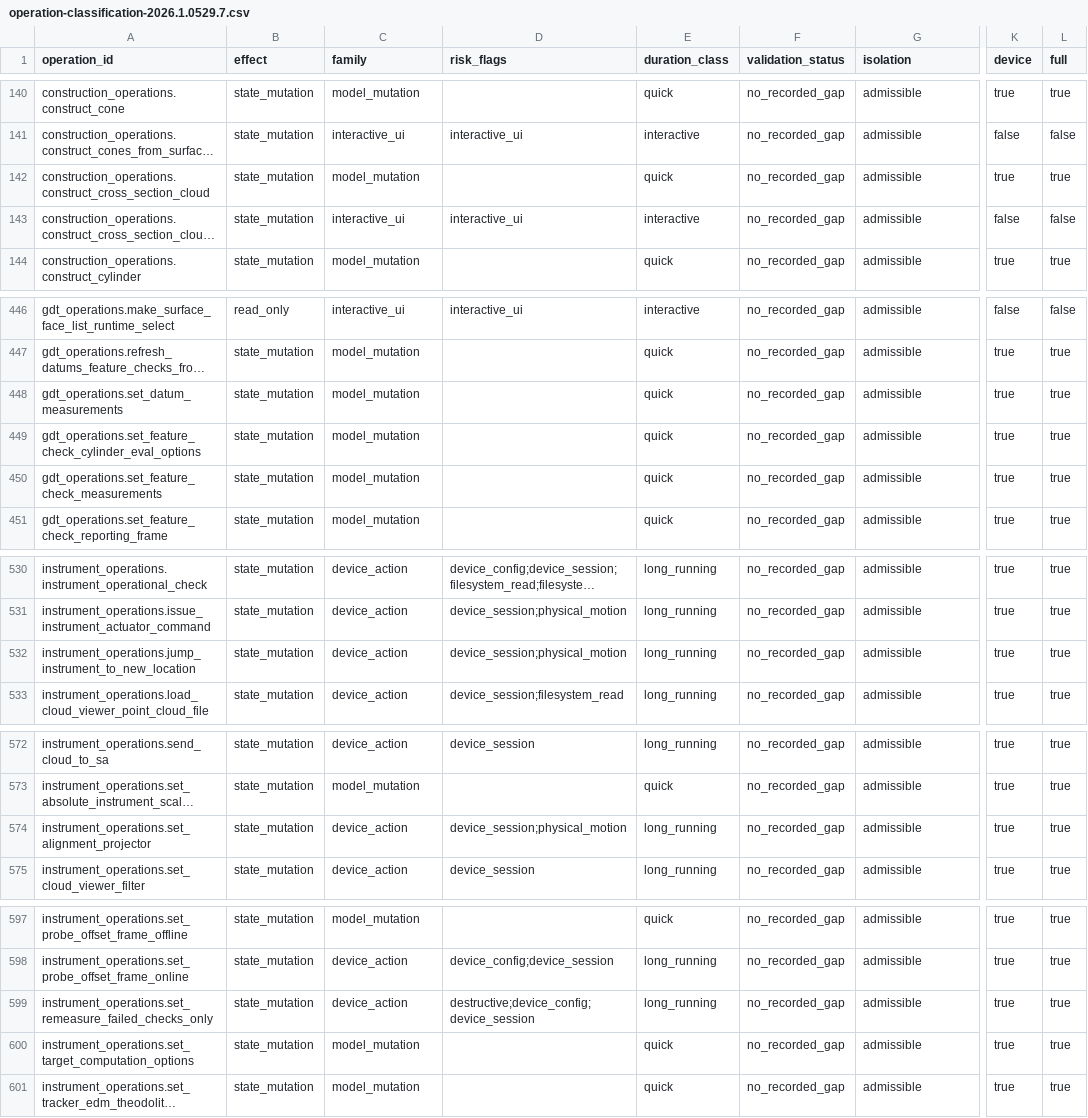
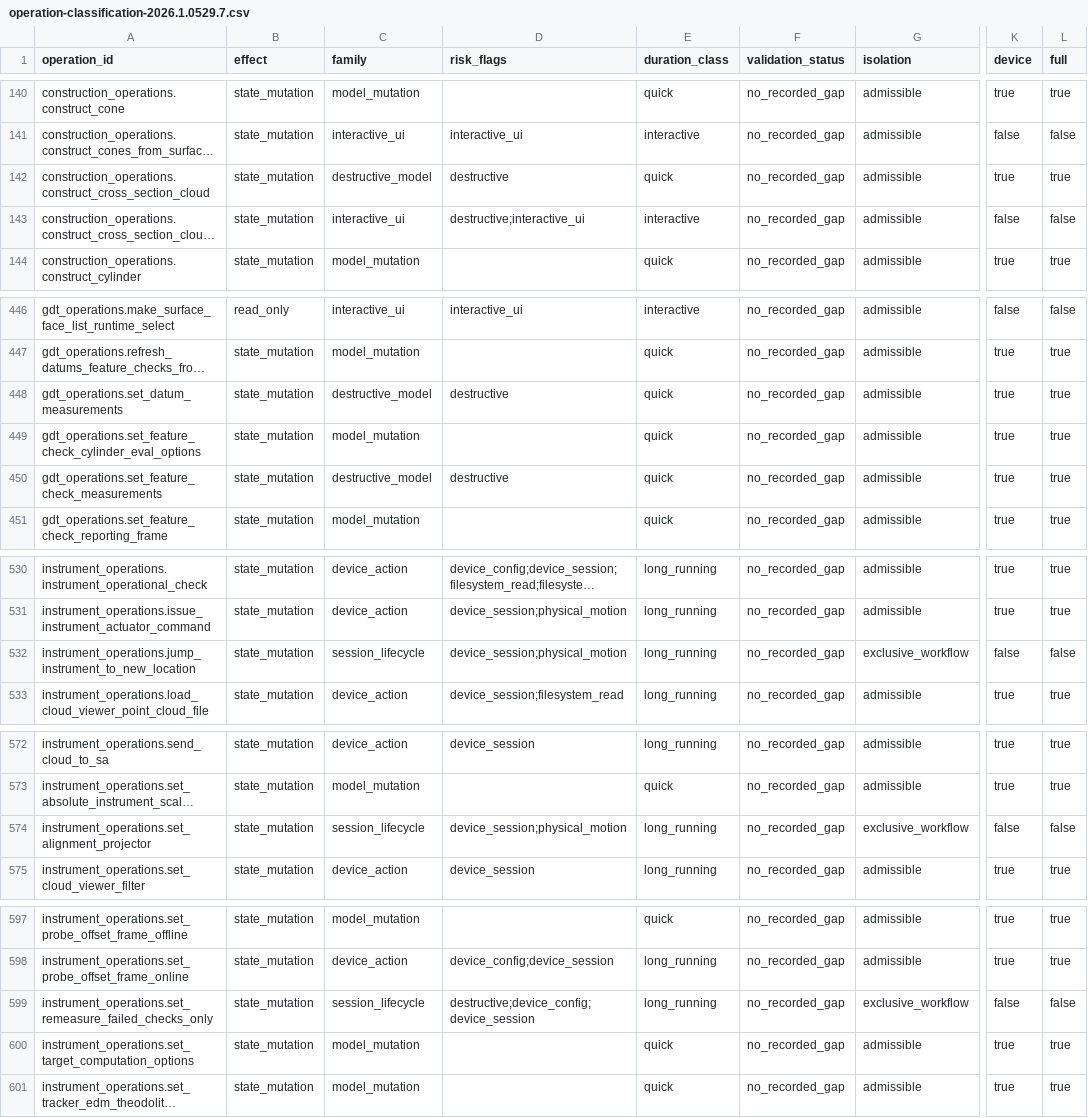
Before and after one commit to spatialanalyzer/briosa, a CSV file: eng/classification/operation-classification-2026.1.0529.7.csv, drawn as a sheet; only a part is shown, gaps mark what is left out; long unchanged cells end in …; the diff covers the shown part only; the diff names each change by its address in the sheet, - before the commit and + after, or states it on an @@ line.

```diff
--- a/eng/classification/operation-classification-2026.1.0529.7.csv
+++ b/eng/classification/operation-classification-2026.1.0529.7.csv
-C142 (family): model_mutation
+C142 (family): destructive_model
-D142 (risk_flags): (empty)
+D142 (risk_flags): destructive
-D143 (risk_flags): interactive_ui
+D143 (risk_flags): destructive;interactive_ui
-C448 (family): model_mutation
+C448 (family): destructive_model
-D448 (risk_flags): (empty)
+D448 (risk_flags): destructive
-C450 (family): model_mutation
+C450 (family): destructive_model
-D450 (risk_flags): (empty)
+D450 (risk_flags): destructive
-C532 (family): device_action
+C532 (family): session_lifecycle
-G532 (isolation): admissible
+G532 (isolation): exclusive_workflow
-K532 (device): true
+K532 (device): false
-L532 (full): true
+L532 (full): false
-C574 (family): device_action
+C574 (family): session_lifecycle
-G574 (isolation): admissible
+G574 (isolation): exclusive_workflow
-K574 (device): true
+K574 (device): false
-L574 (full): true
+L574 (full): false
-C599 (family): device_action
+C599 (family): session_lifecycle
-G599 (isolation): admissible
+G599 (isolation): exclusive_workflow
-K599 (device): true
+K599 (device): false
-L599 (full): true
+L599 (full): false
```
Also changed, not shown: 6 edited cells elsewhere in this file, eng/classification/operation-classification-2024.1.0508.5.csv, 9 other files.
